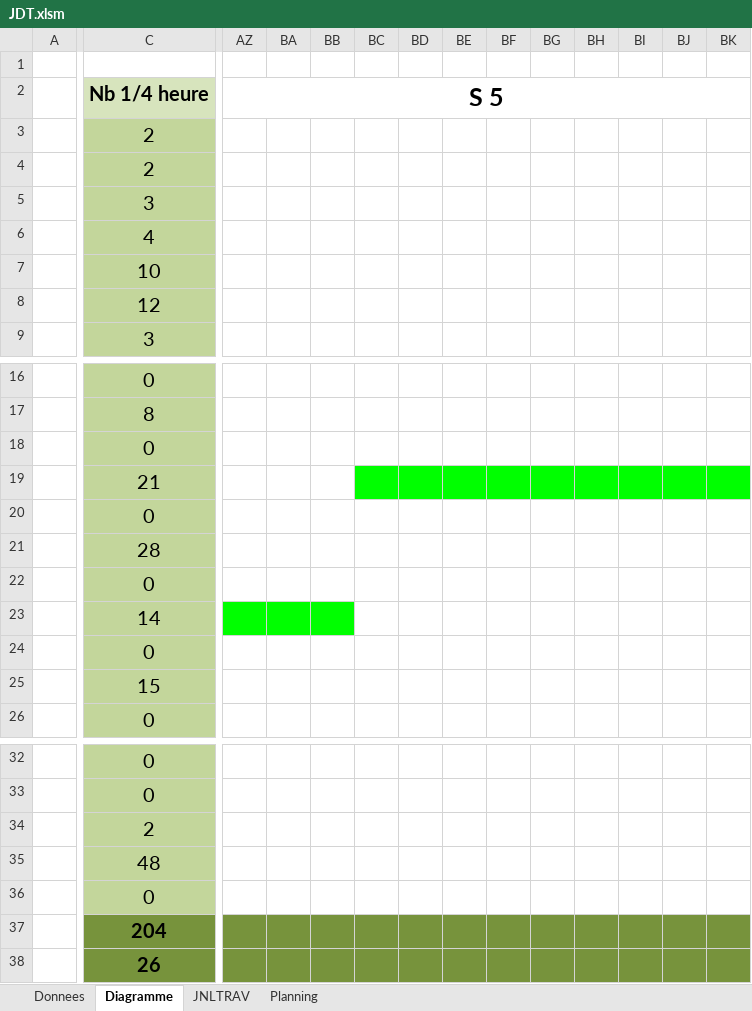
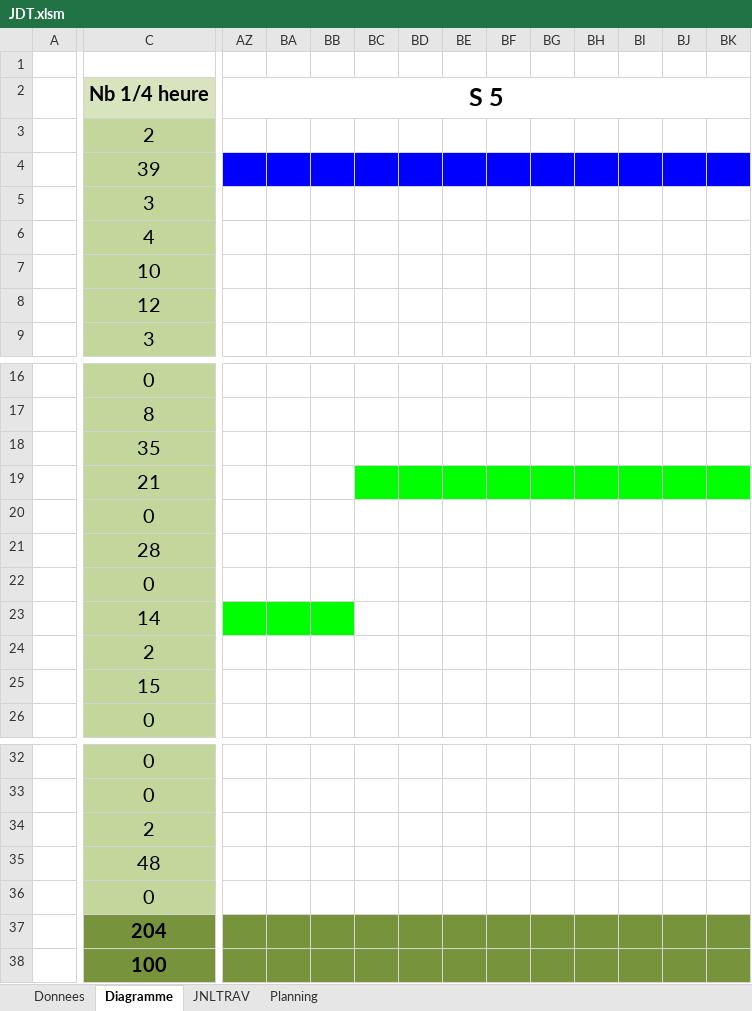
Before and after one commit to Pistou2/P_OO, an Excel workbook: Documentation/JDT.xlsm, sheet Diagramme, drawn as a sheet; only a part is shown, gaps mark what is left out; values as stored, in another font and other column widths than the file's, no borders; removed rows and columns are numbered as before the commit, all else as after; rows hold the shown columns only; the diff covers the shown part only; the diff names each change by its address in the sheet, - before the commit and + after, or states it on an @@ line.

```diff
--- a/Documentation/JDT.xlsm (sheet Diagramme)
+++ b/Documentation/JDT.xlsm (sheet Diagramme)
-C4: 2
+C4: 39
-AZ4:BK4 fill: none
+AZ4:BK4 fill: #0000FF
-C18: 0
+C18: 35
-row 24:  | 0
+row 24:  | 2
-C38: 26
+C38: 100
```
Also changed, not shown: cell formats elsewhere in this sheet, sheet JNLTRAV, sheet Planning, formulas that keep their value, charts or pictures.
